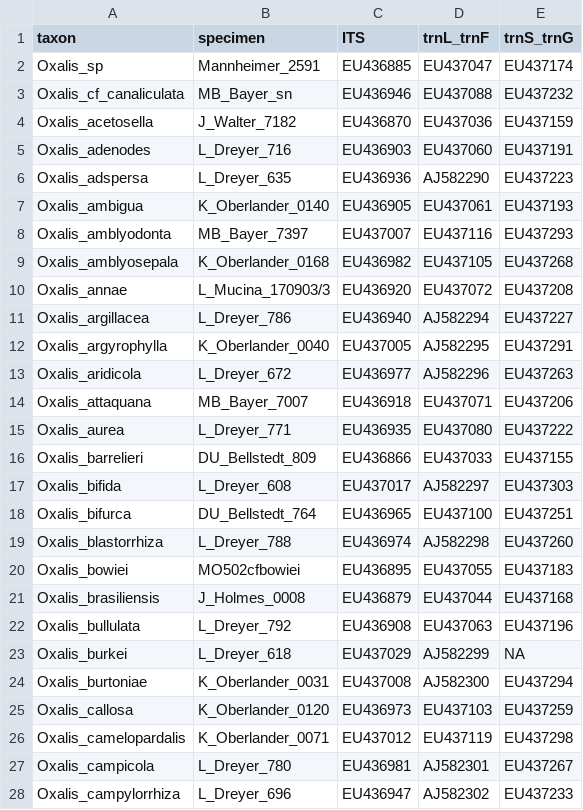
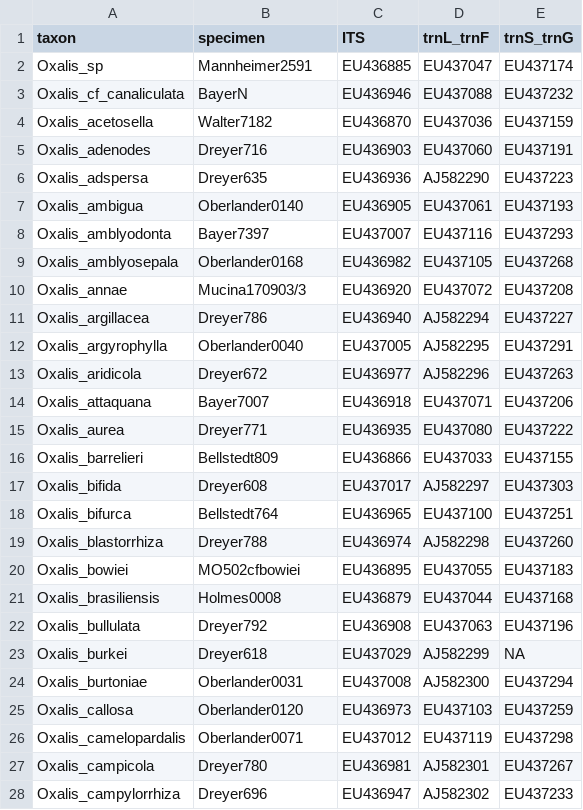
Before and after one commit to eknery/Oxalis_phylogenetics, a CSV file: 0_accessions/Oberlander_etal_2011.csv, drawn as a sheet; only a part is shown; the diff covers the shown part only.

```diff
--- a/0_accessions/Oberlander_etal_2011.csv
+++ b/0_accessions/Oberlander_etal_2011.csv
@@ -1,28 +1,28 @@
 taxon,specimen,ITS,trnL_trnF,trnS_trnG
-Oxalis_sp,Mannheimer_2591,EU436885,EU437047,EU437174
-Oxalis_cf_canaliculata,MB_Bayer_sn,EU436946,EU437088,EU437232
-Oxalis_acetosella,J_Walter_7182,EU436870,EU437036,EU437159
-Oxalis_adenodes,L_Dreyer_716,EU436903,EU437060,EU437191
-Oxalis_adspersa,L_Dreyer_635,EU436936,AJ582290,EU437223
-Oxalis_ambigua,K_Oberlander_0140,EU436905,EU437061,EU437193
-Oxalis_amblyodonta,MB_Bayer_7397,EU437007,EU437116,EU437293
-Oxalis_amblyosepala,K_Oberlander_0168,EU436982,EU437105,EU437268
-Oxalis_annae,L_Mucina_170903/3,EU436920,EU437072,EU437208
-Oxalis_argillacea,L_Dreyer_786,EU436940,AJ582294,EU437227
-Oxalis_argyrophylla,K_Oberlander_0040,EU437005,AJ582295,EU437291
-Oxalis_aridicola,L_Dreyer_672,EU436977,AJ582296,EU437263
-Oxalis_attaquana,MB_Bayer_7007,EU436918,EU437071,EU437206
-Oxalis_aurea,L_Dreyer_771,EU436935,EU437080,EU437222
-Oxalis_barrelieri,DU_Bellstedt_809,EU436866,EU437033,EU437155
-Oxalis_bifida,L_Dreyer_608,EU437017,AJ582297,EU437303
-Oxalis_bifurca,DU_Bellstedt_764,EU436965,EU437100,EU437251
-Oxalis_blastorrhiza,L_Dreyer_788,EU436974,AJ582298,EU437260
+Oxalis_sp,Mannheimer2591,EU436885,EU437047,EU437174
+Oxalis_cf_canaliculata,BayerN,EU436946,EU437088,EU437232
+Oxalis_acetosella,Walter7182,EU436870,EU437036,EU437159
+Oxalis_adenodes,Dreyer716,EU436903,EU437060,EU437191
+Oxalis_adspersa,Dreyer635,EU436936,AJ582290,EU437223
+Oxalis_ambigua,Oberlander0140,EU436905,EU437061,EU437193
+Oxalis_amblyodonta,Bayer7397,EU437007,EU437116,EU437293
+Oxalis_amblyosepala,Oberlander0168,EU436982,EU437105,EU437268
+Oxalis_annae,Mucina170903/3,EU436920,EU437072,EU437208
+Oxalis_argillacea,Dreyer786,EU436940,AJ582294,EU437227
+Oxalis_argyrophylla,Oberlander0040,EU437005,AJ582295,EU437291
+Oxalis_aridicola,Dreyer672,EU436977,AJ582296,EU437263
+Oxalis_attaquana,Bayer7007,EU436918,EU437071,EU437206
+Oxalis_aurea,Dreyer771,EU436935,EU437080,EU437222
+Oxalis_barrelieri,Bellstedt809,EU436866,EU437033,EU437155
+Oxalis_bifida,Dreyer608,EU437017,AJ582297,EU437303
+Oxalis_bifurca,Bellstedt764,EU436965,EU437100,EU437251
+Oxalis_blastorrhiza,Dreyer788,EU436974,AJ582298,EU437260
 Oxalis_bowiei,MO502cfbowiei,EU436895,EU437055,EU437183
-Oxalis_brasiliensis,J_Holmes_0008,EU436879,EU437044,EU437168
-Oxalis_bullulata,L_Dreyer_792,EU436908,EU437063,EU437196
-Oxalis_burkei,L_Dreyer_618,EU437029,AJ582299,NA
-Oxalis_burtoniae,K_Oberlander_0031,EU437008,AJ582300,EU437294
-Oxalis_callosa,K_Oberlander_0120,EU436973,EU437103,EU437259
-Oxalis_camelopardalis,K_Oberlander_0071,EU437012,EU437119,EU437298
-Oxalis_campicola,L_Dreyer_780,EU436981,AJ582301,EU437267
-Oxalis_campylorrhiza,L_Dreyer_696,EU436947,AJ582302,EU437233
+Oxalis_brasiliensis,Holmes0008,EU436879,EU437044,EU437168
+Oxalis_bullulata,Dreyer792,EU436908,EU437063,EU437196
+Oxalis_burkei,Dreyer618,EU437029,AJ582299,NA
+Oxalis_burtoniae,Oberlander0031,EU437008,AJ582300,EU437294
+Oxalis_callosa,Oberlander0120,EU436973,EU437103,EU437259
+Oxalis_camelopardalis,Oberlander0071,EU437012,EU437119,EU437298
+Oxalis_campicola,Dreyer780,EU436981,AJ582301,EU437267
+Oxalis_campylorrhiza,Dreyer696,EU436947,AJ582302,EU437233
```
Also changed, not shown: 128 edited cells elsewhere in this file, 0_accessions/Aoki_etal_2017.csv, 0_accessions/Cabral_etal_2024.csv, 17 other files.
